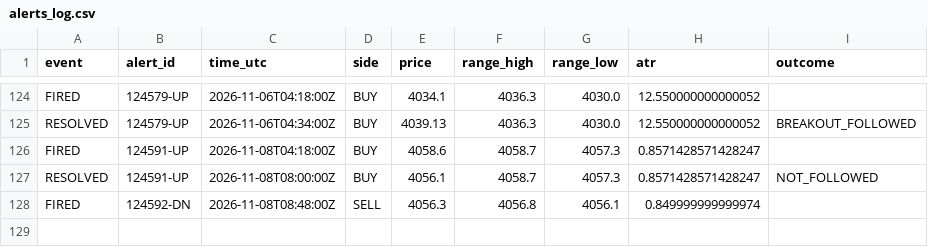
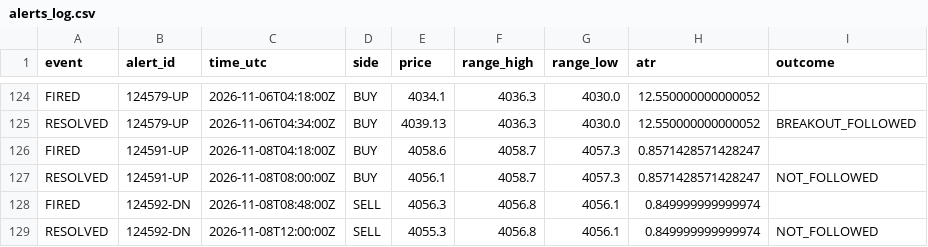
Before and after one commit to VybeEdge/paxg-orb-monitor2, a CSV file: alerts_log.csv, drawn as a sheet; only a part is shown, gaps mark what is left out; the diff names each change by its address in the sheet, - before the commit and + after, or states it on an @@ line.

```diff
--- a/alerts_log.csv
+++ b/alerts_log.csv
+row 129: RESOLVED | 124592-DN | 2026-11-08T12:00:00Z | SELL | 4055.3 | 4056.8 | 4056.1 | 0.849999999999974 | NOT_FOLLOWED
```
Also changed, not shown: trades_log.csv, 4 other files.
